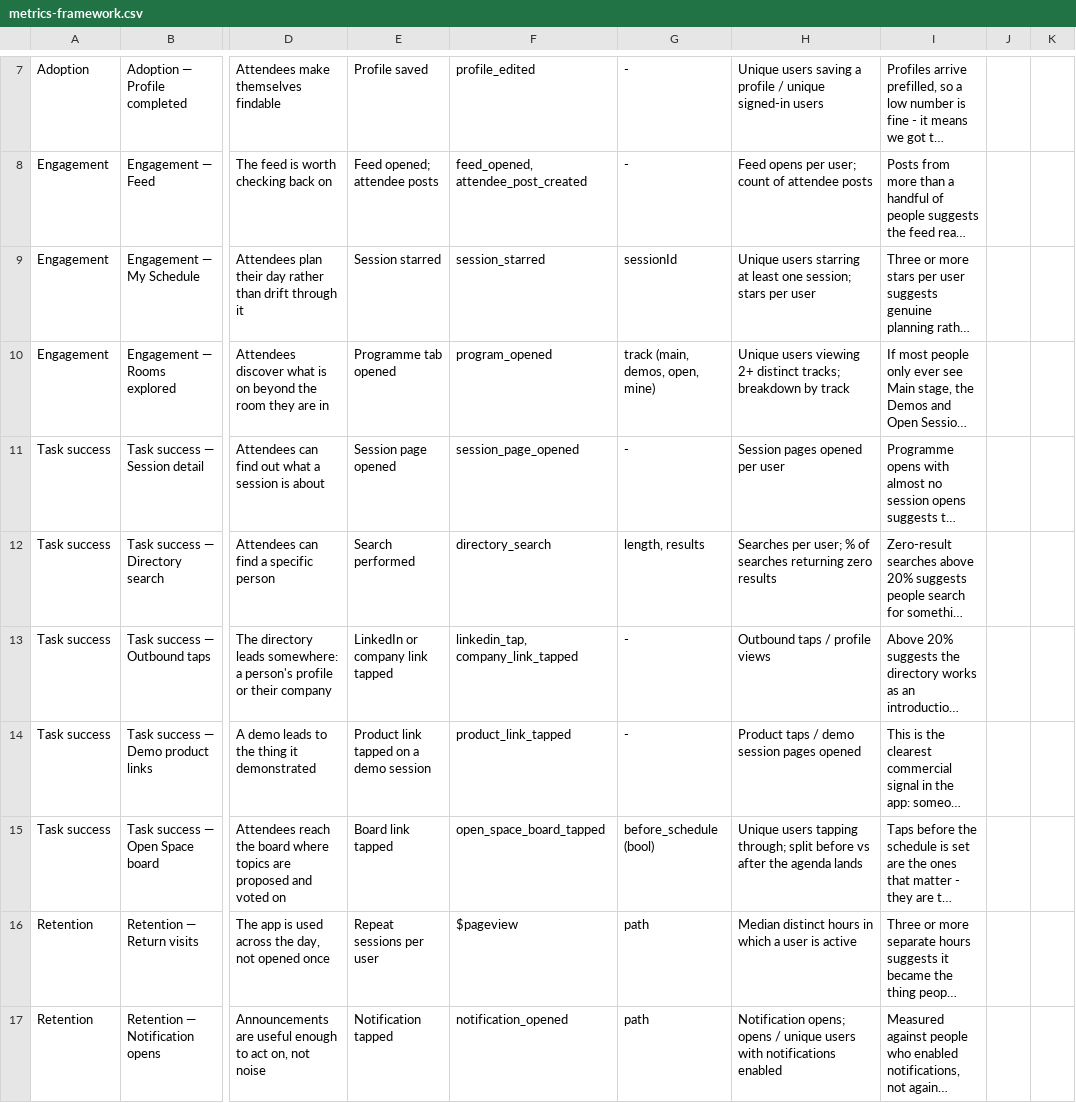
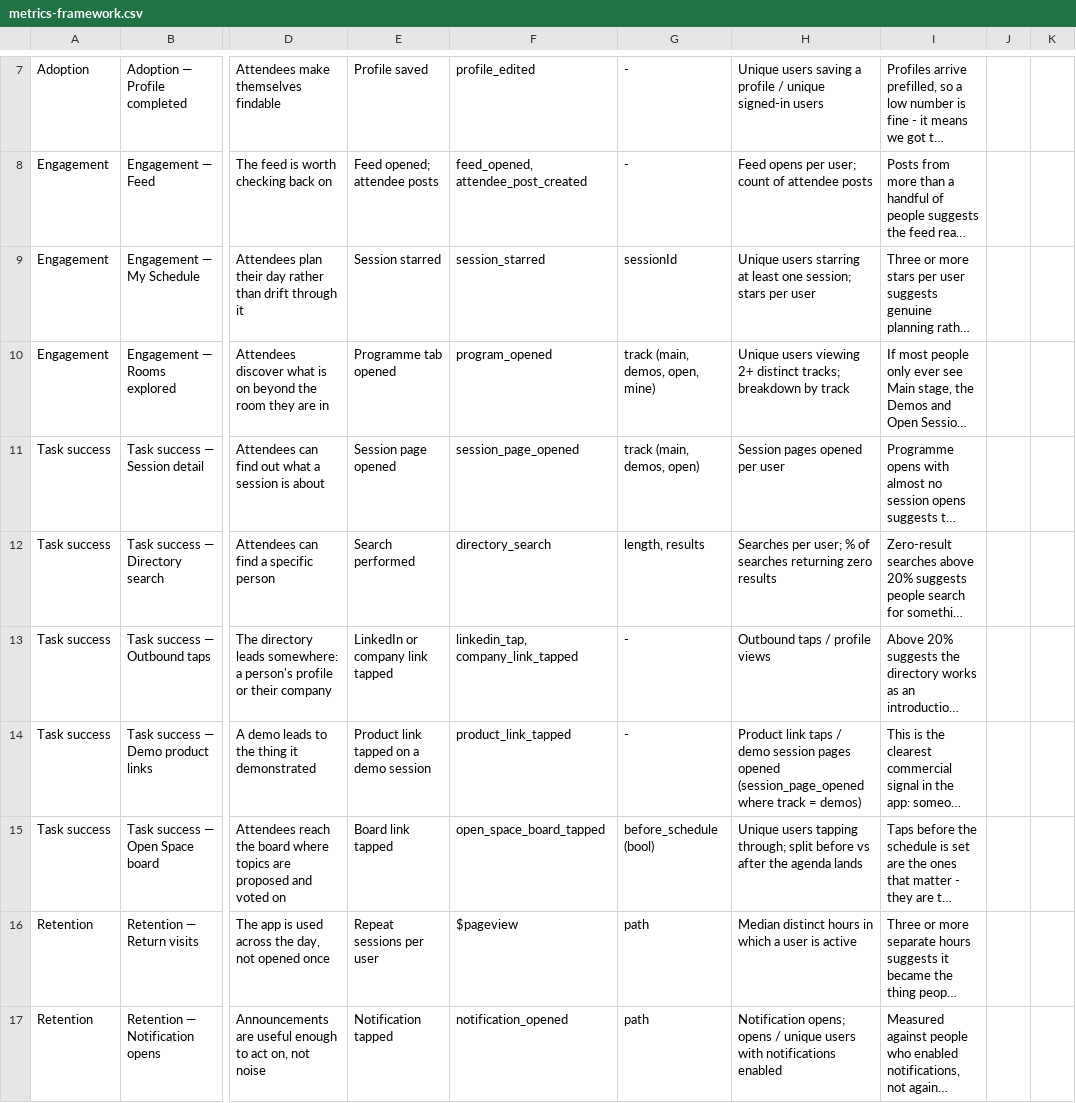
Before and after one commit to DanGomezWins/AI-Copenhagen-Community-Conference-App, a CSV file: Assets/metrics-framework.csv, drawn as a sheet; only a part is shown, gaps mark what is left out; long unchanged cells end in …; the diff names each change by its address in the sheet, - before the commit and + after, or states it on an @@ line.

```diff
--- a/Assets/metrics-framework.csv
+++ b/Assets/metrics-framework.csv
-G11: -
+G11: track (main, demos, open)
-H14: Product taps / demo session pages opened
+H14: Product link taps / demo session pages opened (session_page_opened where track = demos)
```
Also changed, not shown: 3 other files.
